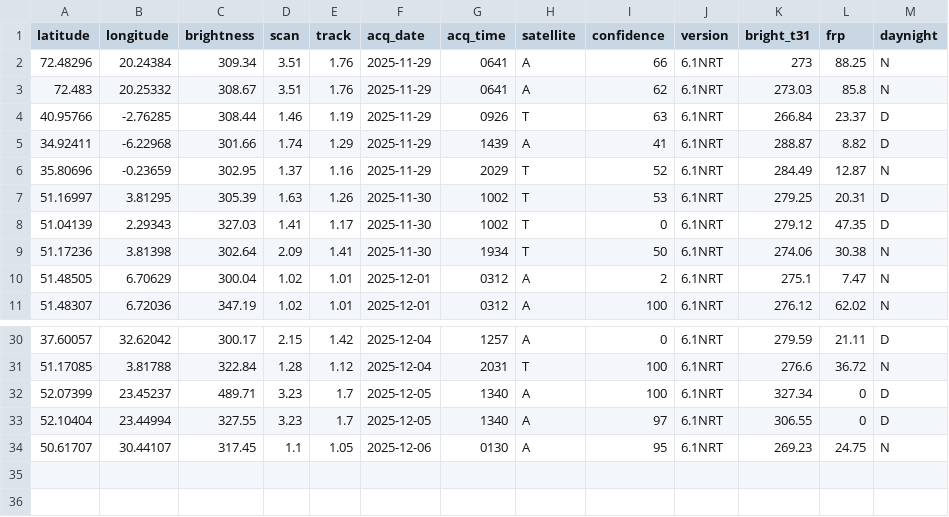
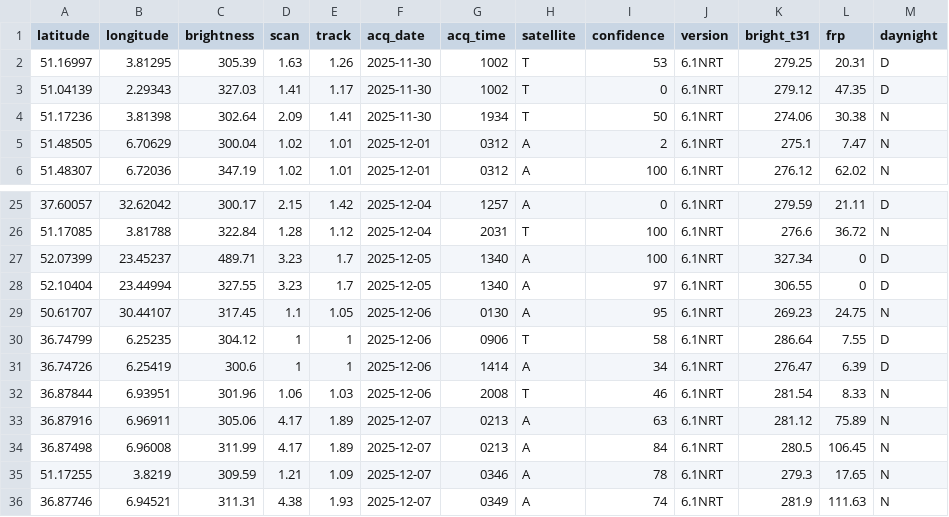
Before and after one commit to gjrichter/data, a CSV file: MODIS_C6_1_Europe_7d.csv, drawn as a sheet; only a part is shown, gaps mark what is left out.

```diff
--- a/MODIS_C6_1_Europe_7d.csv
+++ b/MODIS_C6_1_Europe_7d.csv
@@ -1,7 +1,2 @@
 latitude,longitude,brightness,scan,track,acq_date,acq_time,satellite,confidence,version,bright_t31,frp,daynight
-72.48296,20.24384,309.34,3.51,1.76,2025-11-29,0641,A,66,6.1NRT,273,88.25,N
-72.483,20.25332,308.67,3.51,1.76,2025-11-29,0641,A,62,6.1NRT,273.03,85.8,N
-40.95766,-2.76285,308.44,1.46,1.19,2025-11-29,0926,T,63,6.1NRT,266.84,23.37,D
-34.92411,-6.22968,301.66,1.74,1.29,2025-11-29,1439,A,41,6.1NRT,288.87,8.82,D
-35.80696,-0.23659,302.95,1.37,1.16,2025-11-29,2029,T,52,6.1NRT,284.49,12.87,N
 51.16997,3.81295,305.39,1.63,1.26,2025-11-30,1002,T,53,6.1NRT,279.25,20.31,D
@@ -34 +29,8 @@ latitude,longitude,brightness,scan,track,acq_date,acq_time,satellite,confidence,
 50.61707,30.44107,317.45,1.1,1.05,2025-12-06,0130,A,95,6.1NRT,269.23,24.75,N
+36.74799,6.25235,304.12,1,1,2025-12-06,0906,T,58,6.1NRT,286.64,7.55,D
+36.74726,6.25419,300.6,1,1,2025-12-06,1414,A,34,6.1NRT,276.47,6.39,D
+36.87844,6.93951,301.96,1.06,1.03,2025-12-06,2008,T,46,6.1NRT,281.54,8.33,N
+36.87916,6.96911,305.06,4.17,1.89,2025-12-07,0213,A,63,6.1NRT,281.12,75.89,N
+36.87498,6.96008,311.99,4.17,1.89,2025-12-07,0213,A,84,6.1NRT,280.5,106.45,N
+51.17255,3.8219,309.59,1.21,1.09,2025-12-07,0346,A,78,6.1NRT,279.3,17.65,N
+36.87746,6.94521,311.31,4.38,1.93,2025-12-07,0349,A,74,6.1NRT,281.9,111.63,N
```
Also changed, not shown: J1_VIIRS_C2_Europe_7d.csv, SUOMI_VIIRS_C2_Europe_7d.csv.
